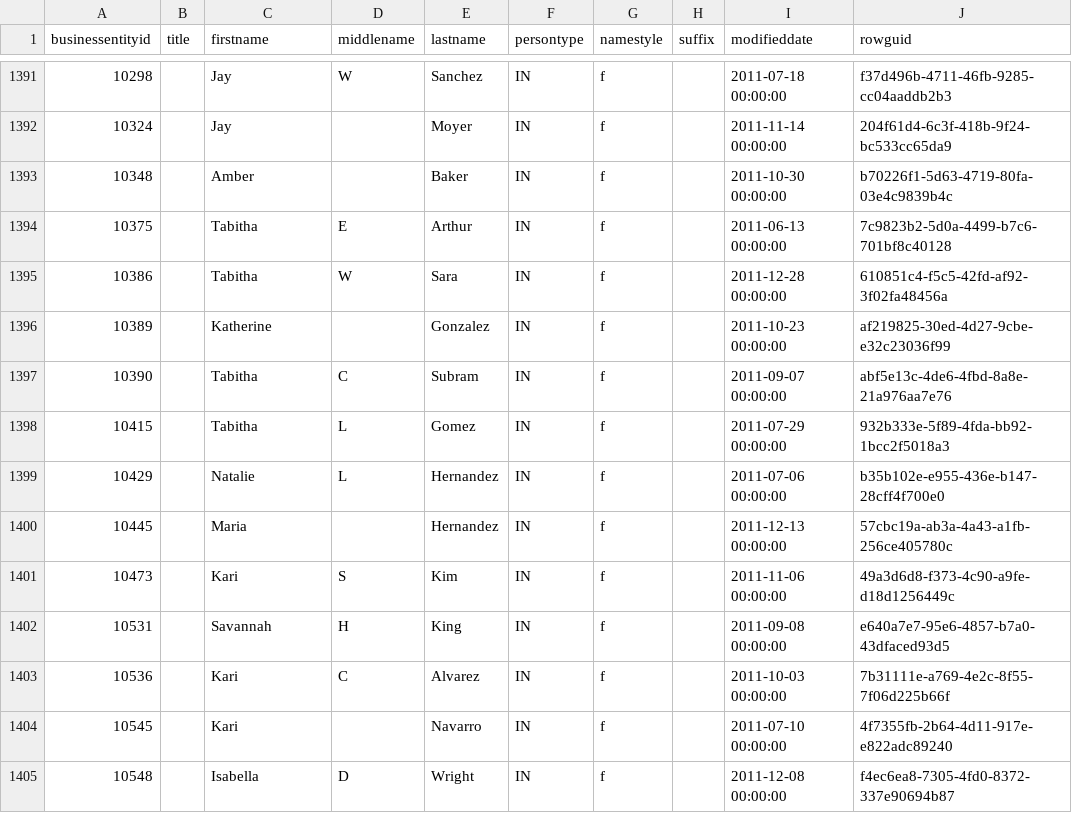
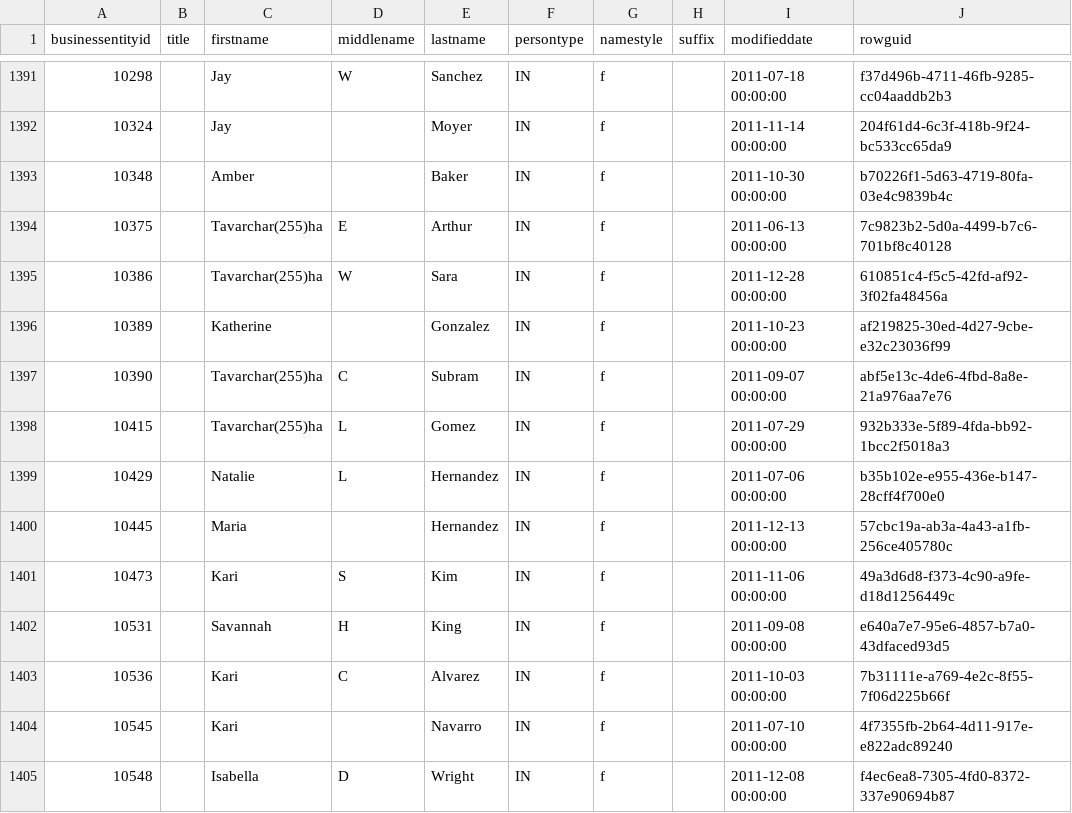
Before and after one commit to Data-Engineer-Camp/dbt-dimensional-modelling, a CSV file: adventureworks/seeds/person/person.csv, drawn as a sheet; only a part is shown, gaps mark what is left out; the diff names each change by its address in the sheet, - before the commit and + after, or states it on an @@ line.

```diff
--- a/adventureworks/seeds/person/person.csv
+++ b/adventureworks/seeds/person/person.csv
-C1394:C1395 (firstname): Tabitha
+C1394:C1395 (firstname): Tavarchar(255)ha
-C1397:C1398 (firstname): Tabitha
+C1397:C1398 (firstname): Tavarchar(255)ha
```
Also changed, not shown: adventureworks/seeds/sales/store.csv, 26 other files.
